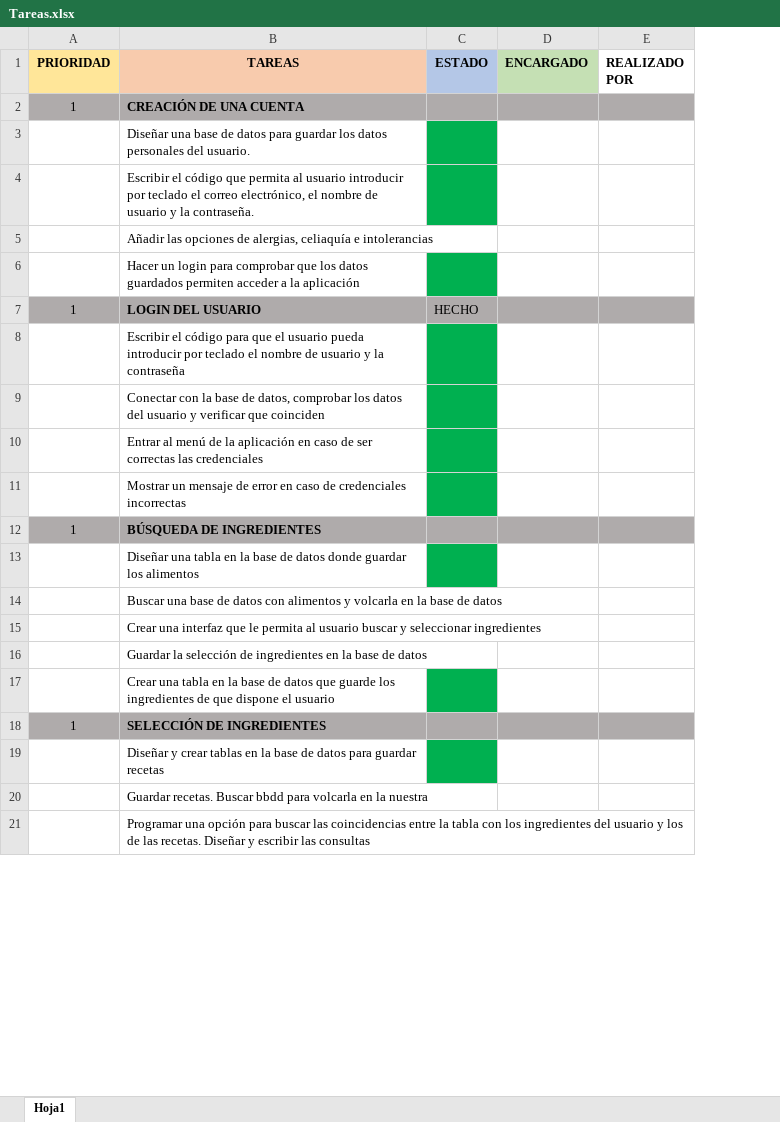
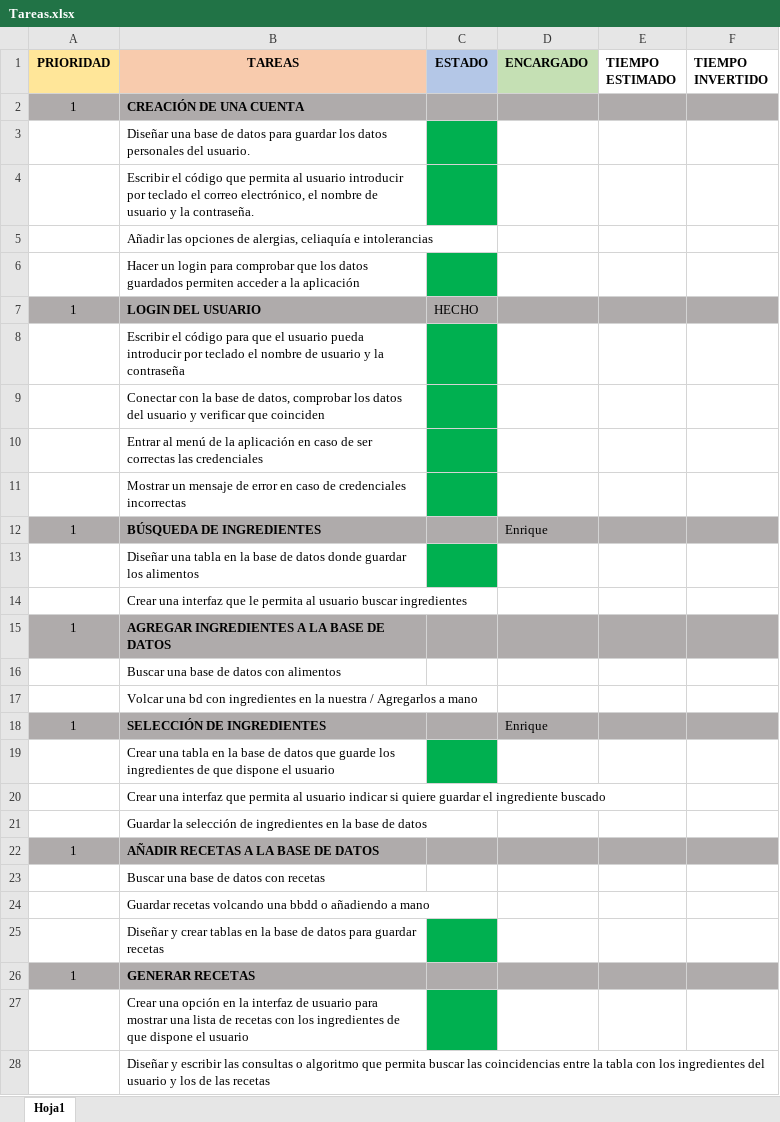
Before and after one commit to MarioJunque/RecetApp, an Excel workbook: documentacion/Tareas.xlsx, sheet Hoja1, drawn as a sheet; only a part is shown; values as stored, in another font and other column widths than the file's, no borders; removed rows and columns are numbered as before the commit, all else as after; the diff covers the shown part only; the diff names each change by its address in the sheet, - before the commit and + after, or states it on an @@ line.

Commit message:
Actualización de las tareas de Enrique

```diff
--- a/documentacion/Tareas.xlsx (sheet Hoja1)
+++ b/documentacion/Tareas.xlsx (sheet Hoja1)
-column E (REALIZADO POR), empty
+column E (TIEMPO ESTIMADO), empty
+column F (TIEMPO INVERTIDO), empty
-D12 (ENCARGADO): (empty)
+D12 (ENCARGADO): Enrique
-B14 (TAREAS): Buscar una base de datos con alimentos y volcarla en la base de datos
+B14 (TAREAS): Crear una interfaz que le permita al usuario buscar ingredientes
+row 15: 1 | AGREGAR INGREDIENTES A LA BASE DE DATOS
-B16 (TAREAS): Crear una interfaz que le permita al usuario buscar y seleccionar ingredientes
+B16 (TAREAS): Buscar una base de datos con alimentos
+row 17:  | Volcar una bd con ingredientes en la nuestra / Agregarlos a mano
+row 18: 1 | SELECCIÓN DE INGREDIENTES |  | Enrique
@@ row 17 moved to row 19: Crear una tabla en la base de datos que … @@
+row 20:  | Crear una interfaz que permita al usuario indicar si quiere guardar el ingrediente buscado
-B22 (TAREAS): SELECCIÓN DE INGREDIENTES
+B22 (TAREAS): AÑADIR RECETAS A LA BASE DE DATOS
+row 23:  | Buscar una base de datos con recetas
+row 24:  | Guardar recetas volcando una bbdd o añadiendo a mano
+row 26: 1 | GENERAR RECETAS
-B27 (TAREAS): Guardar recetas. Buscar bbdd para volcarla en la nuestra
+B27 (TAREAS): Crear una opción en la interfaz de usuario para mostrar una lista de recetas con los ingredientes de que dispone el usuario
-C27 fill: none
+C27 fill: #00B050
-B28 (TAREAS): Programar una opción para buscar las coincidencias entre la tabla con los ingredientes del usuario y los de las recetas. Diseñar y escribir las consultas
+B28 (TAREAS): Diseñar y escribir las consultas o algoritmo que permita buscar las coincidencias entre la tabla con los ingredientes del usuario y los de las recetas
```
Also changed, not shown: 1 edited cell elsewhere in this sheet, 1 other file.
